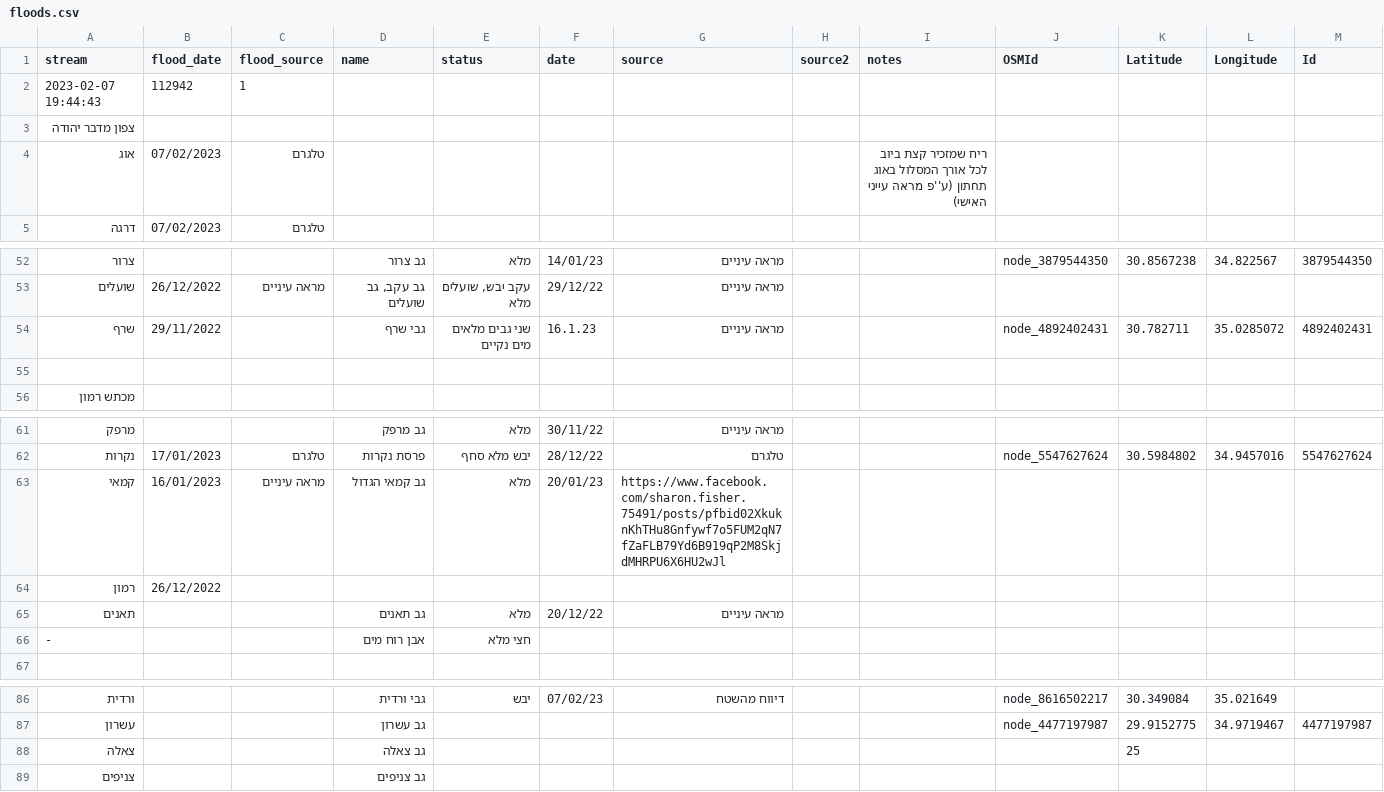
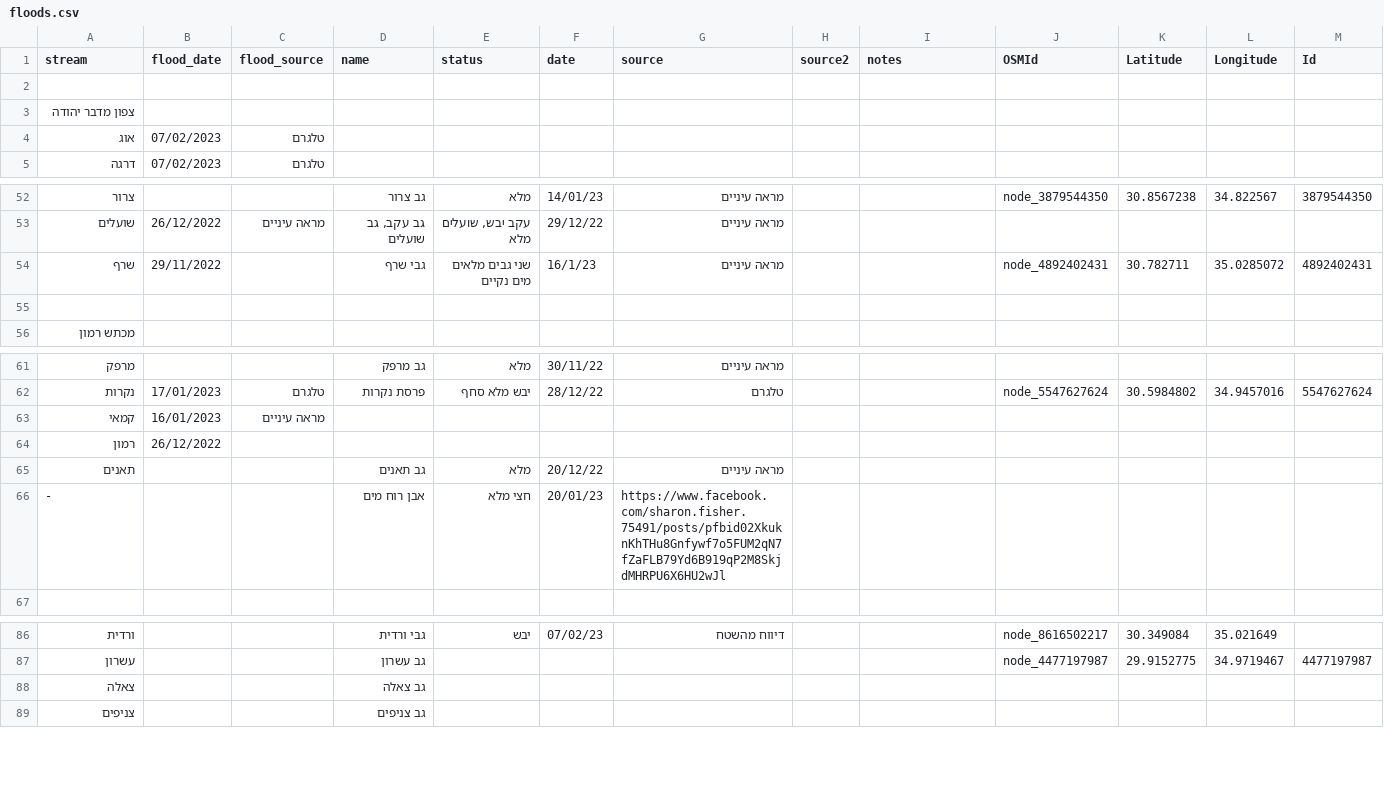
Before and after one commit to amiad/IHMGeoJSONWaterholes, a CSV file: floods.csv, drawn as a sheet; only a part is shown, gaps mark what is left out.

Commit message:
update source.geojson 2023-02-15-10:46

```diff
--- a/floods.csv
+++ b/floods.csv
@@ -1,5 +1,5 @@
 stream,flood_date,flood_source,name,status,date,source,source2,notes,OSMId,Latitude,Longitude,Id
-2023-02-07 19:44:43,112942,1,,,,,,,,,,
+,,,,,,,,,,,,
 צפון מדבר יהודה,,,, ,,,,,,,,
-אוג,07/02/2023,טלגרם,,,,,,ריח שמזכיר קצת ביוב לכל אורך המסלול באוג תחתון (ע''פ מראה עייני האישי),,,,
+אוג,07/02/2023,טלגרם,,,,,,,,,,
 דרגה,07/02/2023,טלגרם,,,,,,,,,,
@@ -53,3 +53,3 @@ stream,flood_date,flood_source,name,status,date,source,source2,notes,OSMId,Latit
 שועלים,26/12/2022,מראה עיניים,"גב עקב, גב שועלים","עקב יבש, שועלים מלא",29/12/22,מראה עיניים,,,,,,
-שרף,29/11/2022,,גבי שרף,שני גבים מלאים מים נקיים,16.1.23,מראה עיניים,,,node_4892402431,30.782711,35.0285072,4892402431
+שרף,29/11/2022,,גבי שרף,שני גבים מלאים מים נקיים,16/1/23,מראה עיניים,,,node_4892402431,30.782711,35.0285072,4892402431
 ,,,,,,,,,,,,
@@ -62,6 +62,6 @@ stream,flood_date,flood_source,name,status,date,source,source2,notes,OSMId,Latit
 נקרות,17/01/2023,טלגרם,פרסת נקרות,יבש מלא סחף,28/12/22,טלגרם,,,node_5547627624,30.5984802,34.9457016,5547627624
-קמאי,16/01/2023,מראה עיניים ,גב קמאי הגדול ,מלא ,20/01/23,https://www.facebook.com/sharon.fisher.75491/posts/pfbid02XkuknKhTHu8Gnfywf7o5FUM2qN7fZaFLB79Yd6B919qP2M8SkjdMHRPU6X6HU2wJl,,,,,,
+קמאי,16/01/2023,מראה עיניים ,,,,,,,,,,
 רמון,26/12/2022,,,,,,,,,,,
 תאנים,,,גב תאנים,מלא,20/12/22,מראה עיניים,,,,,,
--,,,אבן רוח מים,חצי מלא,,,,,,,,
+-,,,אבן רוח מים,חצי מלא,20/01/23,https://www.facebook.com/sharon.fisher.75491/posts/pfbid02XkuknKhTHu8Gnfywf7o5FUM2qN7fZaFLB79Yd6B919qP2M8SkjdMHRPU6X6HU2wJl,,,,,,
 ,,,,,,,,,,,,
@@ -87,3 +87,3 @@ stream,flood_date,flood_source,name,status,date,source,source2,notes,OSMId,Latit
 עשרון,,,גב עשרון,,,,,,node_4477197987,29.9152775,34.9719467,4477197987
-צאלה,,,גב צאלה,,,,,,,25,,
+צאלה,,,גב צאלה,,,,,,,,,
 צניפים,,,גב צניפים,,,,,,,,,
```
Also changed, not shown: 1 other file.
